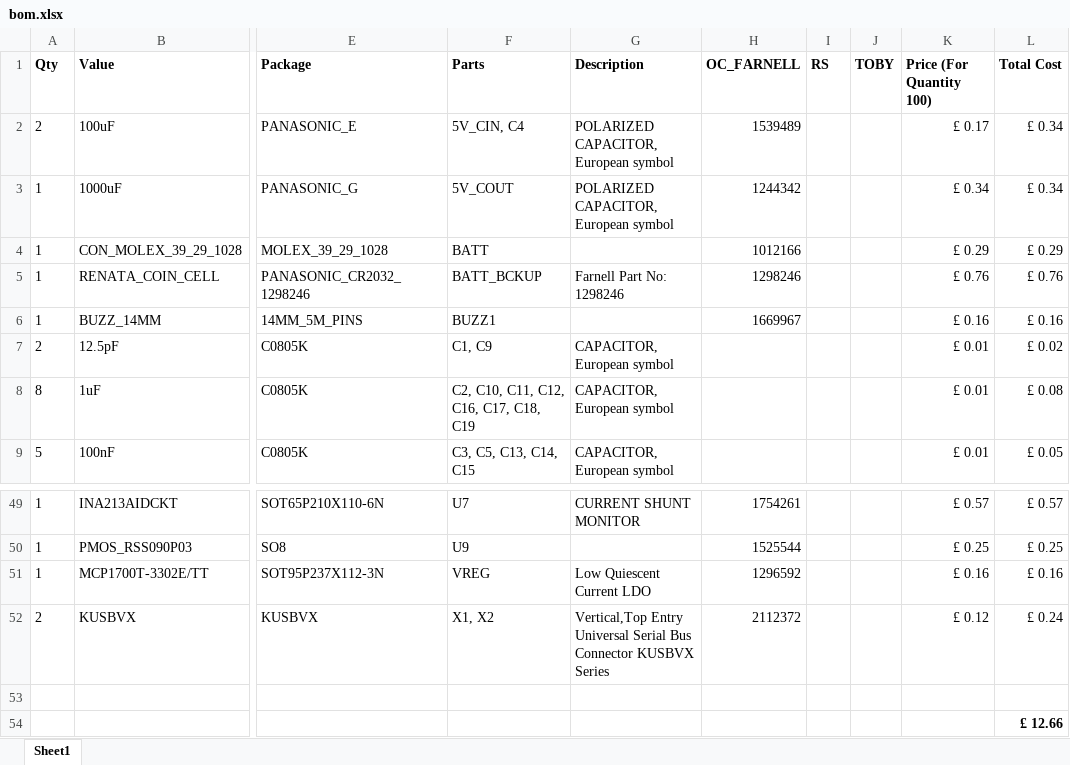
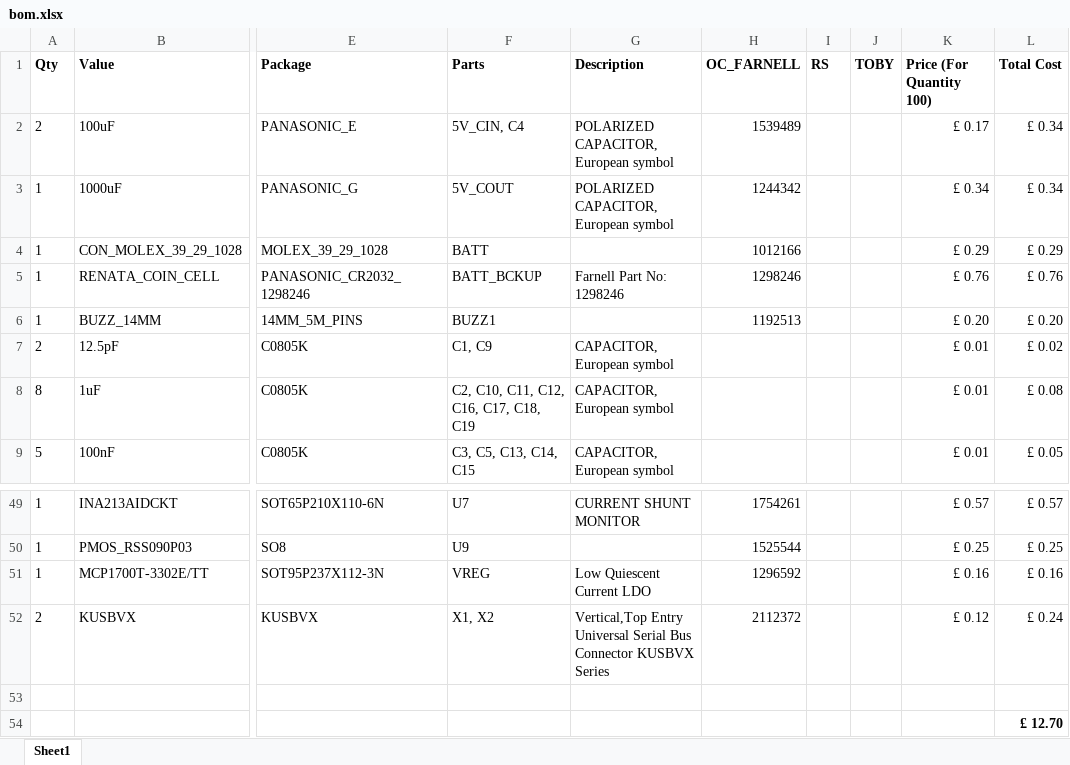
Before and after one commit to equinoxorg/standalone_v2, an Excel workbook: Hardware/standalone/bom.xlsx, sheet Sheet1, drawn as a sheet; only a part is shown, gaps mark what is left out; values as stored, in another font and other column widths than the file's, no borders; table styles not drawn; the diff names each change by its address in the sheet, - before the commit and + after, or states it on an @@ line.

```diff
--- a/Hardware/standalone/bom.xlsx (sheet Sheet1)
+++ b/Hardware/standalone/bom.xlsx (sheet Sheet1)
-H6 (OC_FARNELL): 1669967
+H6 (OC_FARNELL): 1192513
-K6 (Price (For Quantity 100)): £ 0.16
+K6 (Price (For Quantity 100)): £ 0.20
-L6 (Total Cost): £ 0.16
+L6 (Total Cost): £ 0.20
-L54 (Total Cost): £ 12.66
+L54 (Total Cost): £ 12.70
```
Also changed, not shown: 4 other files.
